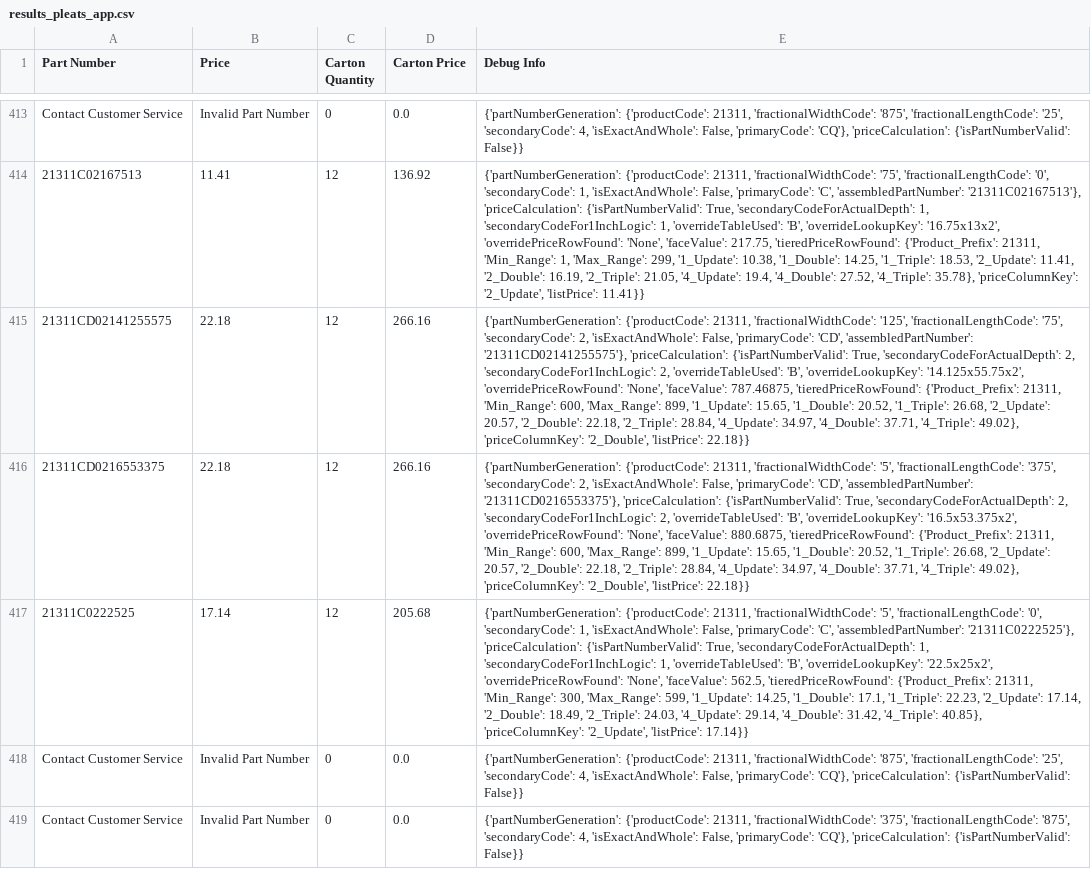
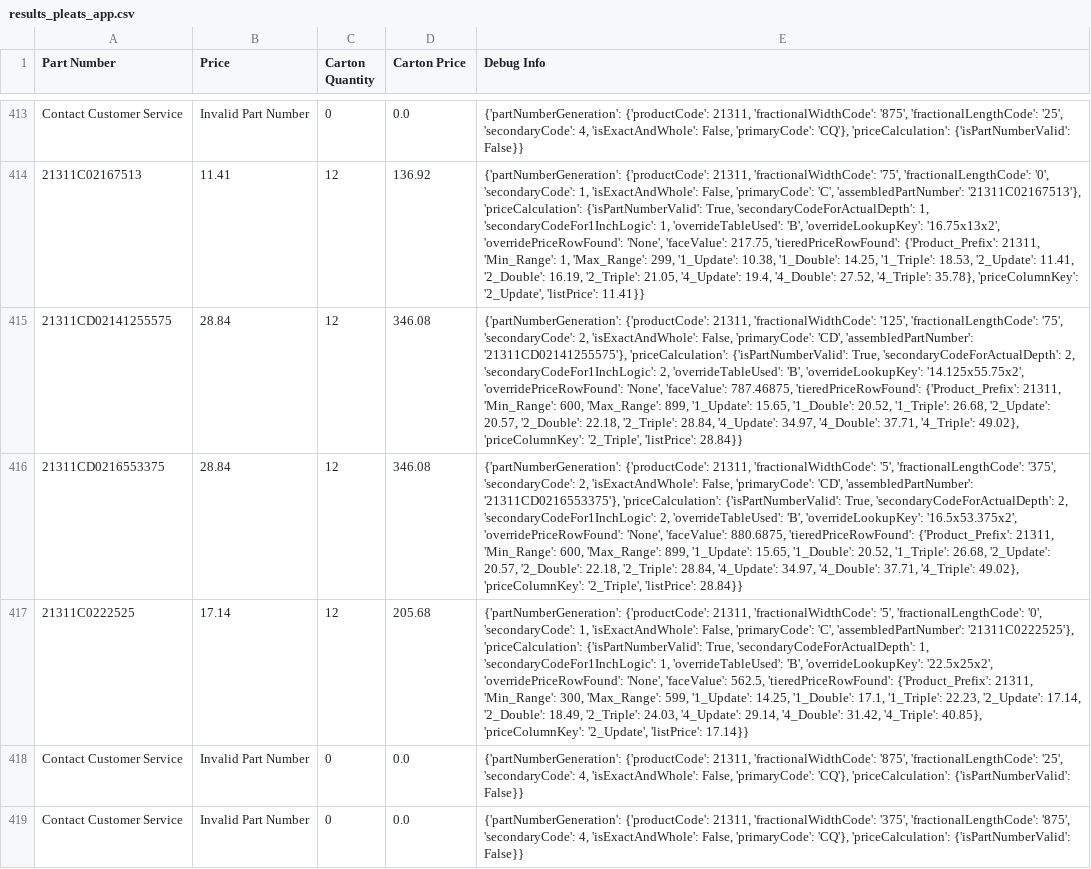
Before and after one commit to Joshua-Martinez-mann-hummel/mh_nat_calc_web_app, a CSV file: src/testing/results_pleats_app.csv, drawn as a sheet; only a part is shown, gaps mark what is left out; the diff covers the shown part only; the diff names each change by its address in the sheet, - before the commit and + after, or states it on an @@ line.

```diff
--- a/src/testing/results_pleats_app.csv
+++ b/src/testing/results_pleats_app.csv
-B415:B416 (Price): 22.18
+B415:B416 (Price): 28.84
-D415:D416 (Carton Price): 266.16
+D415:D416 (Carton Price): 346.08
-E415 (Debug Info): …49.02}, 'priceColumnKey': '2_Double', 'listPrice': 22.18}}
+E415 (Debug Info): …49.02}, 'priceColumnKey': '2_Triple', 'listPrice': 28.84}}
-E416 (Debug Info): …49.02}, 'priceColumnKey': '2_Double', 'listPrice': 22.18}}
+E416 (Debug Info): …49.02}, 'priceColumnKey': '2_Triple', 'listPrice': 28.84}}
```
Also changed, not shown: 60 edited cells elsewhere in this file, src/testing/comparison_summary.csv, 3 other files.
